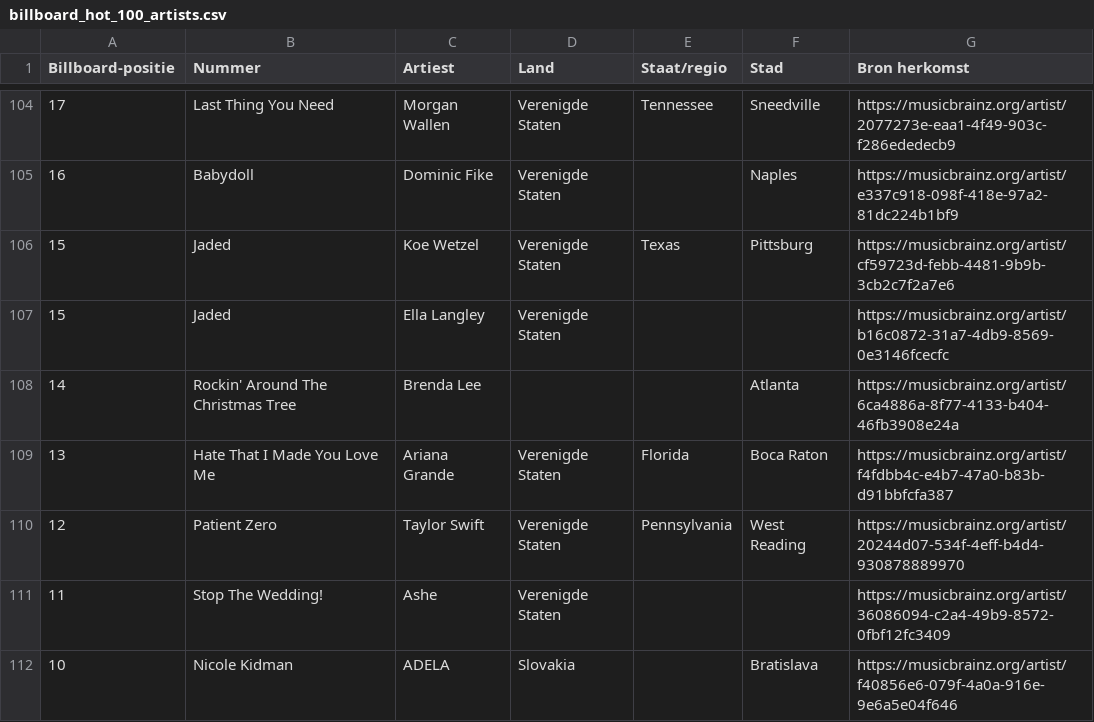
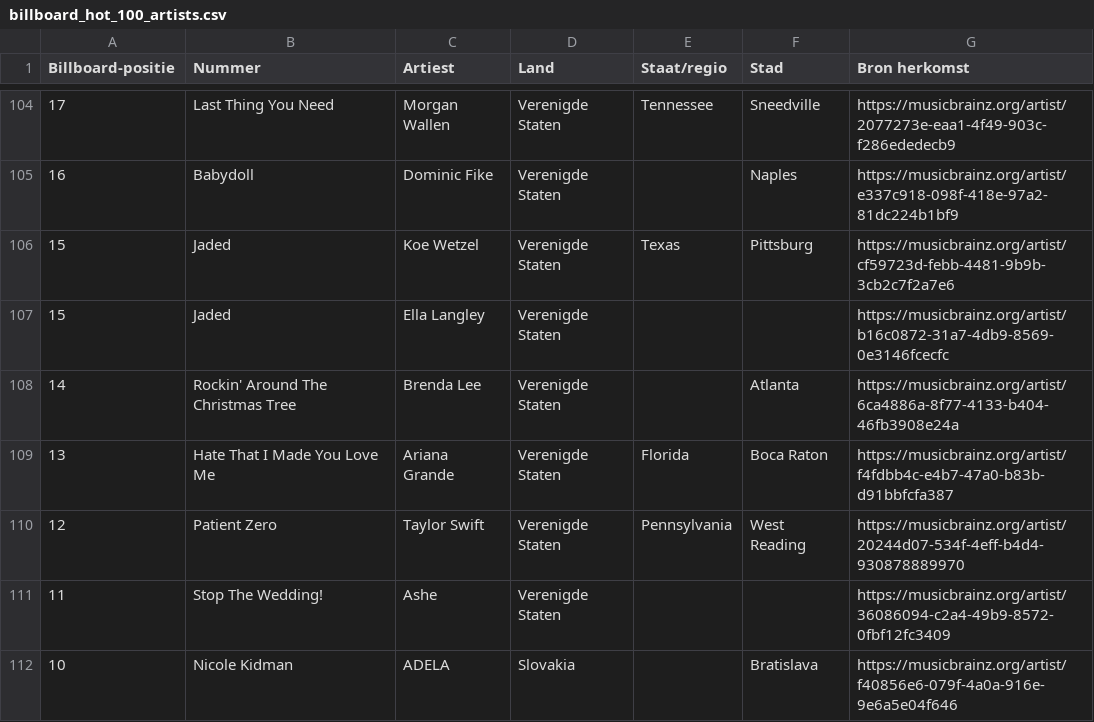
Before and after one commit to seppegoossens99-eng/billboard-hot-100-reversed, a CSV file: billboard_hot_100_artists.csv, drawn as a sheet; only a part is shown, gaps mark what is left out; the diff covers the shown part only.

```diff
--- a/billboard_hot_100_artists.csv
+++ b/billboard_hot_100_artists.csv
@@ -107,3 +107,3 @@
 15,Jaded,Ella Langley,Verenigde Staten,,,https://musicbrainz.org/artist/b16c0872-31a7-4db9-8569-0e3146fcecfc
-14,Rockin' Around The Christmas Tree,Brenda Lee,,,Atlanta,https://musicbrainz.org/artist/6ca4886a-8f77-4133-b404-46fb3908e24a
+14,Rockin' Around The Christmas Tree,Brenda Lee,Verenigde Staten,,Atlanta,https://musicbrainz.org/artist/6ca4886a-8f77-4133-b404-46fb3908e24a
 13,Hate That I Made You Love Me,Ariana Grande,Verenigde Staten,Florida,Boca Raton,https://musicbrainz.org/artist/f4fdbb4c-e4b7-47a0-b83b-d91bbfcfa387
```
Also changed, not shown: 17 edited cells elsewhere in this file, billboard_artist_extra.csv, billboard_artist_profiles.csv, 7 other files.
